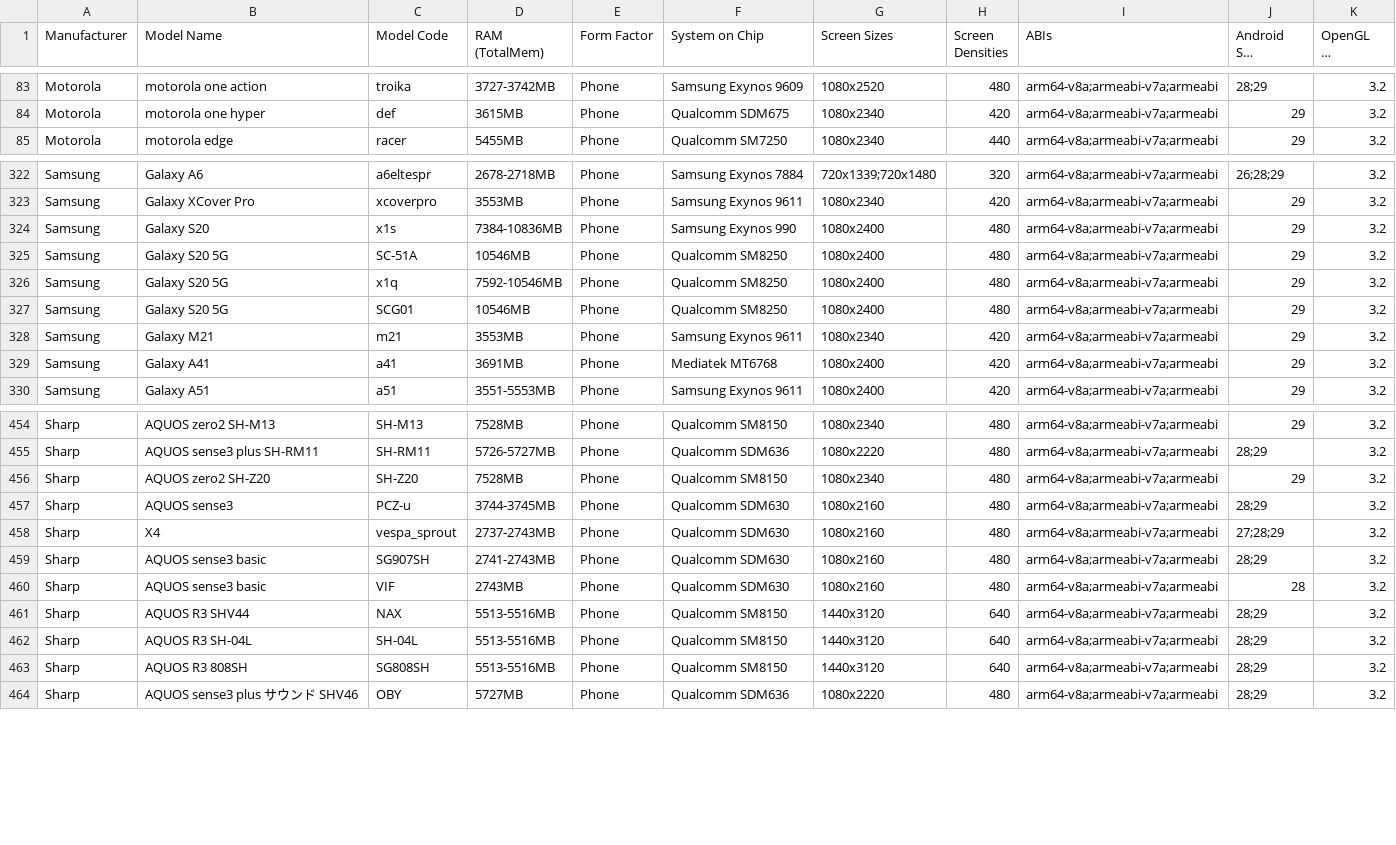
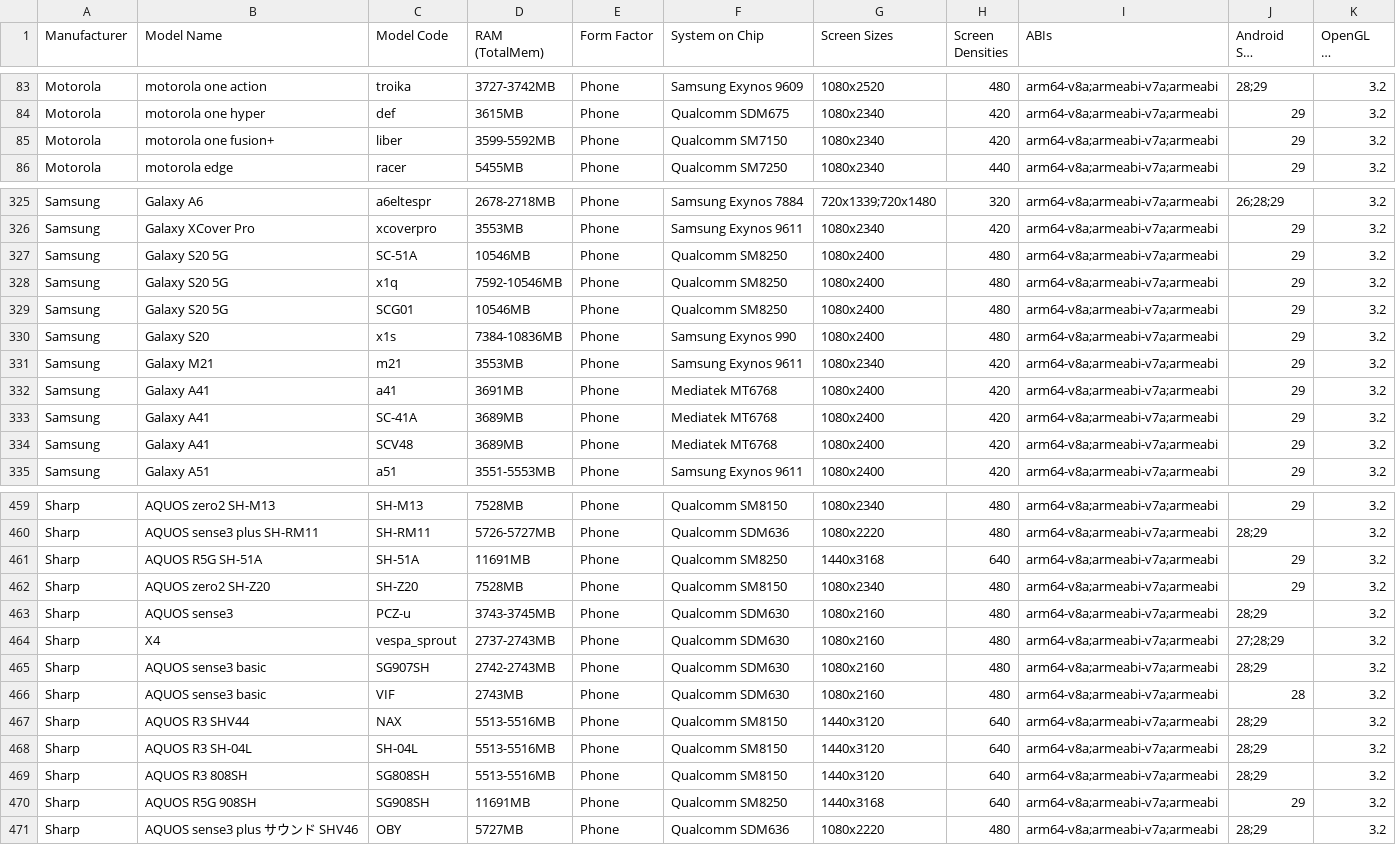
Before and after one commit to rolandsmeenk/ARCore-devices, a CSV file: arcore_devicelist.csv, drawn as a sheet; only a part is shown, gaps mark what is left out; long unchanged cells end in …; the diff covers the shown part only.

Commit message:
Updated list 21-6-2020

```diff
--- a/arcore_devicelist.csv
+++ b/arcore_devicelist.csv
@@ -84,2 +84,3 @@ Motorola,motorola one action,troika,3727-3742MB,Phone,Samsung Exynos 9609,1080x2
 Motorola,motorola one hyper,def,3615MB,Phone,Qualcomm SDM675,1080x2340,420,arm64-v8a;armeabi-v7a;armeabi,29,3.2
+Motorola,motorola one fusion+,liber,3599-5592MB,Phone,Qualcomm SM7150,1080x2340,420,arm64-v8a;armeabi-v7a;armeabi,29,3.2
 Motorola,motorola edge,racer,5455MB,Phone,Qualcomm SM7250,1080x2340,440,arm64-v8a;armeabi-v7a;armeabi,29,3.2
@@ -323,3 +326,2 @@ Samsung,Galaxy A6,a6eltespr,2678-2718MB,Phone,Samsung Exynos 7884,720x1339;720x1
 Samsung,Galaxy XCover Pro,xcoverpro,3553MB,Phone,Samsung Exynos 9611,1080x2340,420,arm64-v8a;armeabi-v7a;armeabi,29,3.2
-Samsung,Galaxy S20,x1s,7384-10836MB,Phone,Samsung Exynos 990,1080x2400,480,arm64-v8a;armeabi-v7a;armeabi,29,3.2
 Samsung,Galaxy S20 5G,SC-51A,10546MB,Phone,Qualcomm SM8250,1080x2400,480,arm64-v8a;armeabi-v7a;armeabi,29,3.2
@@ -327,4 +329,7 @@ Samsung,Galaxy S20 5G,x1q,7592-10546MB,Phone,Qualcomm SM8250,1080x2400,480,arm64
 Samsung,Galaxy S20 5G,SCG01,10546MB,Phone,Qualcomm SM8250,1080x2400,480,arm64-v8a;armeabi-v7a;armeabi,29,3.2
+Samsung,Galaxy S20,x1s,7384-10836MB,Phone,Samsung Exynos 990,1080x2400,480,arm64-v8a;armeabi-v7a;armeabi,29,3.2
 Samsung,Galaxy M21,m21,3553MB,Phone,Samsung Exynos 9611,1080x2340,420,arm64-v8a;armeabi-v7a;armeabi,29,3.2
 Samsung,Galaxy A41,a41,3691MB,Phone,Mediatek MT6768,1080x2400,420,arm64-v8a;armeabi-v7a;armeabi,29,3.2
+Samsung,Galaxy A41,SC-41A,3689MB,Phone,Mediatek MT6768,1080x2400,420,arm64-v8a;armeabi-v7a;armeabi,29,3.2
+Samsung,Galaxy A41,SCV48,3689MB,Phone,Mediatek MT6768,1080x2400,420,arm64-v8a;armeabi-v7a;armeabi,29,3.2
 Samsung,Galaxy A51,a51,3551-5553MB,Phone,Samsung Exynos 9611,1080x2400,420,arm64-v8a;armeabi-v7a;armeabi,29,3.2
@@ -455,6 +460,7 @@ Sharp,AQUOS zero2 SH-M13,SH-M13,7528MB,Phone,Qualcomm SM8150,1080x2340,480,arm64
 Sharp,AQUOS sense3 plus SH-RM11,SH-RM11,5726-5727MB,Phone,Qualcomm SDM636,1080x2220,480,arm64-v8a;armeabi-v7a;armeabi,28;29,3.2
+Sharp,AQUOS R5G SH-51A,SH-51A,11691MB,Phone,Qualcomm SM8250,1440x3168,640,arm64-v8a;armeabi-v7a;armeabi,29,3.2
 Sharp,AQUOS zero2 SH-Z20,SH-Z20,7528MB,Phone,Qualcomm SM8150,1080x2340,480,arm64-v8a;armeabi-v7a;armeabi,29,3.2
-Sharp,AQUOS sense3,PCZ-u,3744-3745MB,Phone,Qualcomm SDM630,1080x2160,480,arm64-v8a;armeabi-v7a;armeabi,28;29,3.2
+Sharp,AQUOS sense3,PCZ-u,3743-3745MB,Phone,Qualcomm SDM630,1080x2160,480,arm64-v8a;armeabi-v7a;armeabi,28;29,3.2
 Sharp,X4,vespa_sprout,2737-2743MB,Phone,Qualcomm SDM630,1080x2160,480,arm64-v8a;armeabi-v7a;armeabi,27;28;29,3.2
-Sharp,AQUOS sense3 basic,SG907SH,2741-2743MB,Phone,Qualcomm SDM630,1080x2160,480,arm64-v8a;armeabi-v7a;armeabi,28;29,3.2
+Sharp,AQUOS sense3 basic,SG907SH,2742-2743MB,Phone,Qualcomm SDM630,1080x2160,480,arm64-v8a;armeabi-v7a;armeabi,28;29,3.2
 Sharp,AQUOS sense3 basic,VIF,2743MB,Phone,Qualcomm SDM630,1080x2160,480,arm64-v8a;armeabi-v7a;armeabi,28,3.2
@@ -463,2 +469,3 @@ Sharp,AQUOS R3 SH-04L,SH-04L,5513-5516MB,Phone,Qualcomm SM8150,1440x3120,640,arm
 Sharp,AQUOS R3 808SH,SG808SH,5513-5516MB,Phone,Qualcomm SM8150,1440x3120,640,arm64-v8a;armeabi-v7a;armeabi,28;29,3.2
+Sharp,AQUOS R5G 908SH,SG908SH,11691MB,Phone,Qualcomm SM8250,1440x3168,640,arm64-v8a;armeabi-v7a;armeabi,29,3.2
 Sharp,AQUOS sense3 plus　サウンド SHV46,OBY,5727MB,Phone,Qualcomm SDM636,1080x2220,480,arm64-v8a;armeabi-v7a;armeabi,28;29,3.2
```
Also changed, not shown: 4 added rows, 10 moved rows and 58 edited cells elsewhere in this file.
